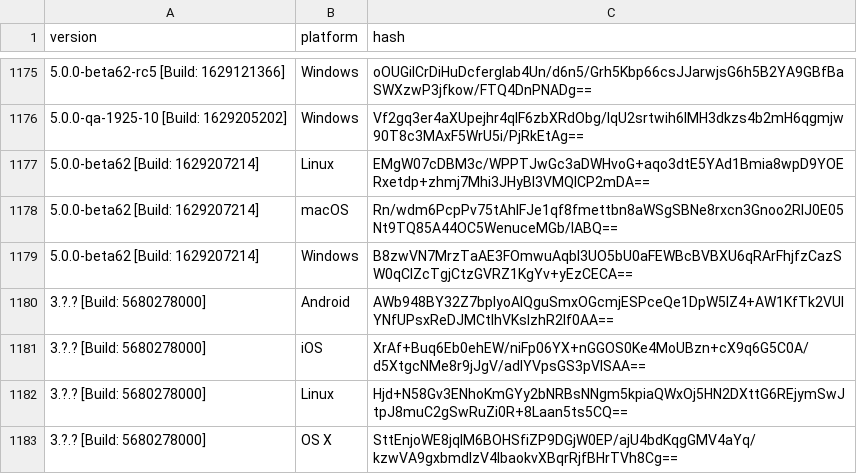
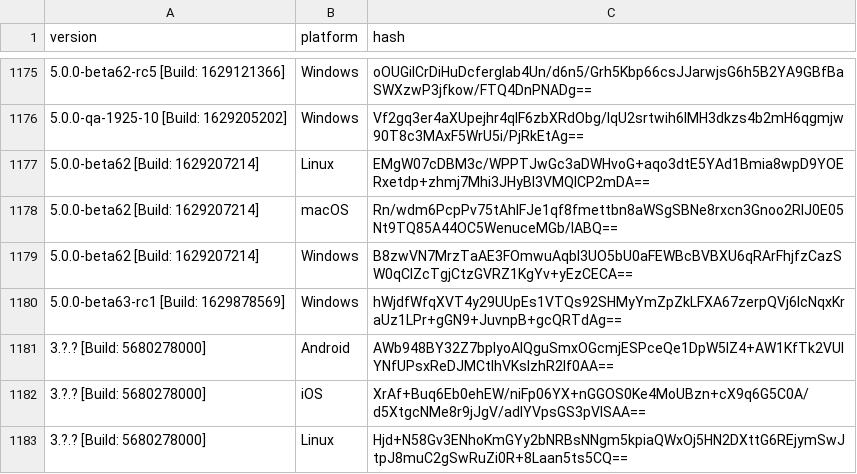
Before and after one commit to ReSpeak/tsdeclarations, a CSV file: Versions.csv, drawn as a sheet; only a part is shown, gaps mark what is left out; the shorter side is filled out with more unchanged rows.

Commit message:
Added new version: 5.0.0-beta63-rc1 [Build: 1629878569],Windows

```diff
--- a/Versions.csv
+++ b/Versions.csv
@@ -1179,2 +1179,3 @@ version,platform,hash
 5.0.0-beta62 [Build: 1629207214],Windows,B8zwVN7MrzTaAE3FOmwuAqbI3UO5bU0aFEWBcBVBXU6qRArFhjfzCazSW0qClZcTgjCtzGVRZ1KgYv+yEzCECA==
+5.0.0-beta63-rc1 [Build: 1629878569],Windows,hWjdfWfqXVT4y29UUpEs1VTQs92SHMyYmZpZkLFXA67zerpQVj6IcNqxKraUz1LPr+gGN9+JuvnpB+gcQRTdAg==
 3.?.? [Build: 5680278000],Android,AWb948BY32Z7bpIyoAlQguSmxOGcmjESPceQe1DpW5IZ4+AW1KfTk2VUIYNfUPsxReDJMCtlhVKslzhR2lf0AA==
```
